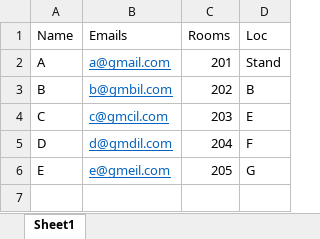
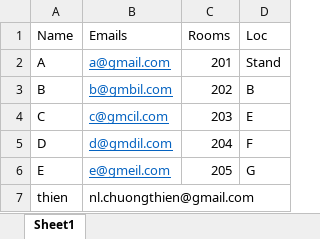
Before and after one commit to NUS-Anonymous/UTRAPP, an Excel workbook: UTR.xlsx, sheet Sheet1, drawn as a sheet; values as stored, in another font and other column widths than the file's, no borders; the diff names each change by its address in the sheet, - before the commit and + after, or states it on an @@ line.

```diff
--- a/UTR.xlsx (sheet Sheet1)
+++ b/UTR.xlsx (sheet Sheet1)
+row 7: thien | nl.chuongthien@gmail.com
```
Also changed, not shown: output.xlsx, 2 other files.
